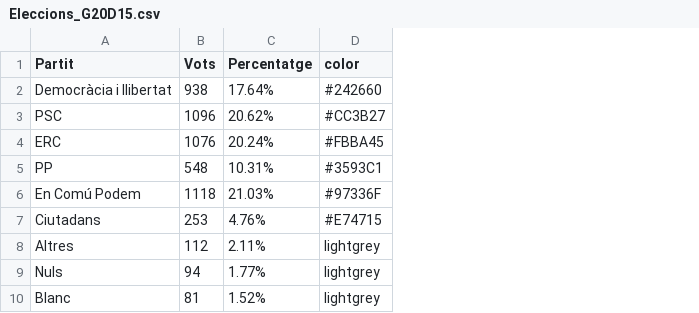
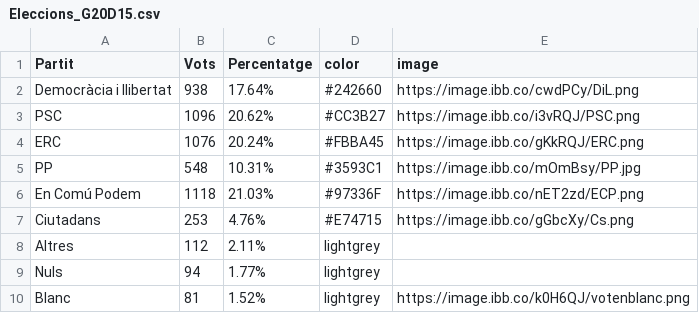
Before and after one commit to pauturvalles/universitatdegirona, a CSV file: csv/Eleccions_G20D15.csv, drawn as a sheet; the diff names each change by its address in the sheet, - before the commit and + after, or states it on an @@ line.

Commit message:
Update Eleccions_G20D15.csv

```diff
--- a/csv/Eleccions_G20D15.csv
+++ b/csv/Eleccions_G20D15.csv
+column E (image), rows 2-10: https://image.ibb.co/cwdPCy/DiL.png | https://image.ibb.co/i3vRQJ/PSC.png | https://image.ibb.co/gKkRQJ/ERC.png | https://image.ibb.co/mOmBsy/PP.jpg | https://image.ibb.co/nET2zd/ECP.png | https://image.ibb.co/gGbcXy/Cs.png |  |  | https://image.ibb.co/k0H6QJ/votenblanc.png
```
